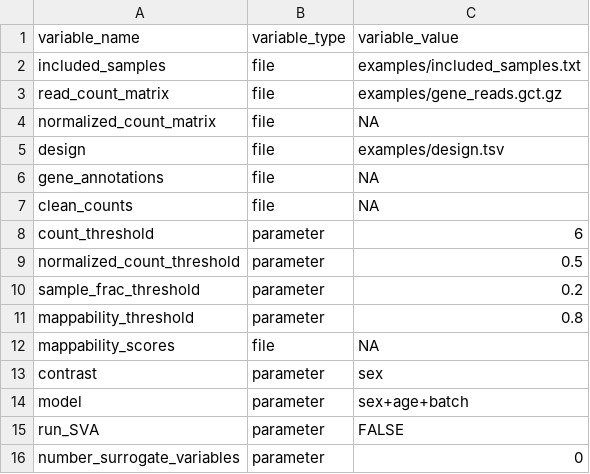
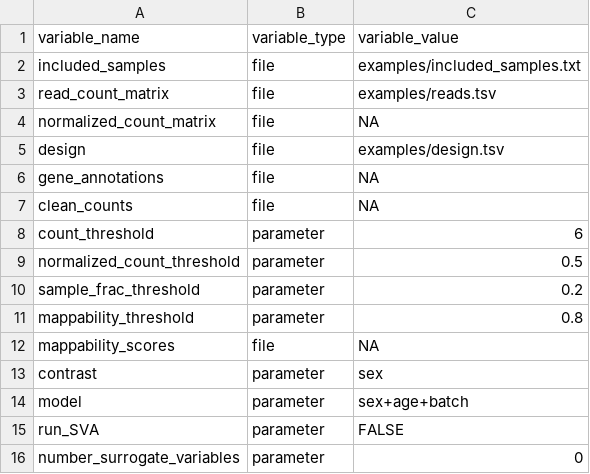
Before and after one commit to whitef19/diff-exp, a TSV file: config.tsv, drawn as a sheet.

Commit message:
Update config.tsv

```diff
--- a/config.tsv
+++ b/config.tsv
@@ -2,3 +2,3 @@ variable_name	variable_type	variable_value
 included_samples	file	examples/included_samples.txt
-read_count_matrix	file	examples/gene_reads.gct.gz
+read_count_matrix	file	examples/reads.tsv
 normalized_count_matrix	file	NA
```
